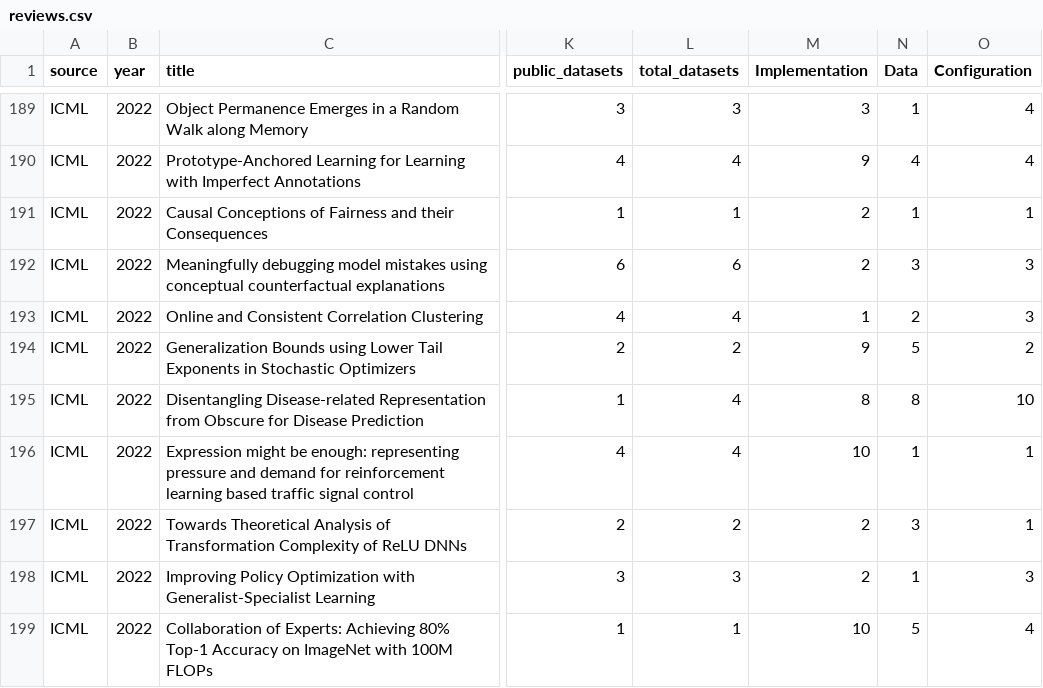
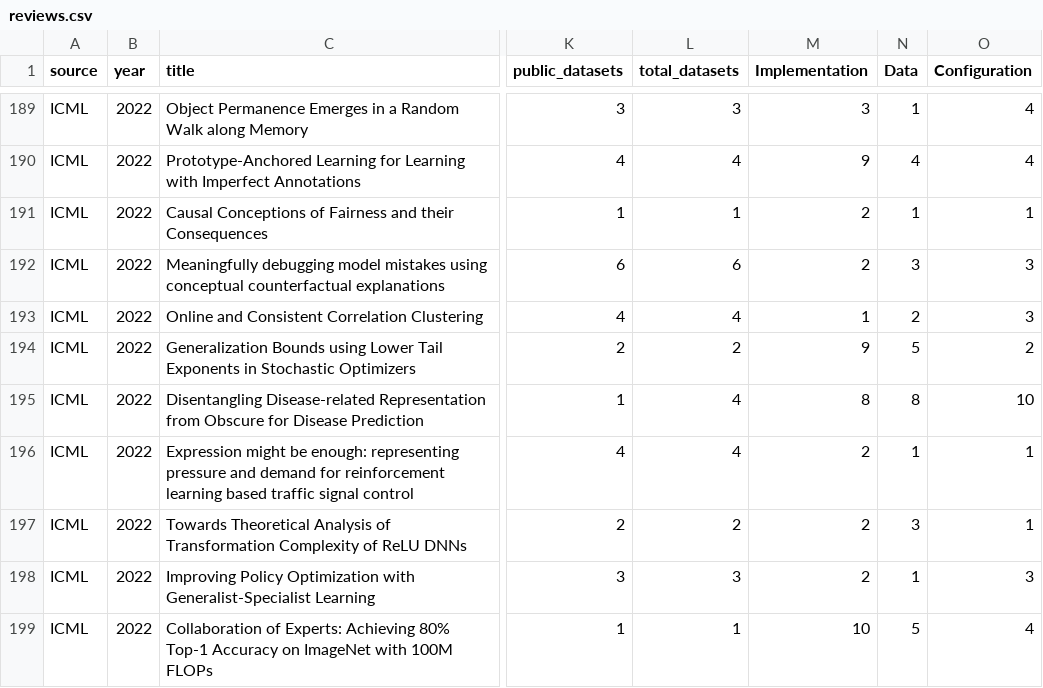
Before and after one commit to thijssnelleman/CostOfReproducibility, a CSV file: reviews.csv, drawn as a sheet; only a part is shown, gaps mark what is left out; the diff names each change by its address in the sheet, - before the commit and + after, or states it on an @@ line.

```diff
--- a/reviews.csv
+++ b/reviews.csv
-M196 (Implementation): 10
+M196 (Implementation): 2
```
Also changed, not shown: 2 other files.
